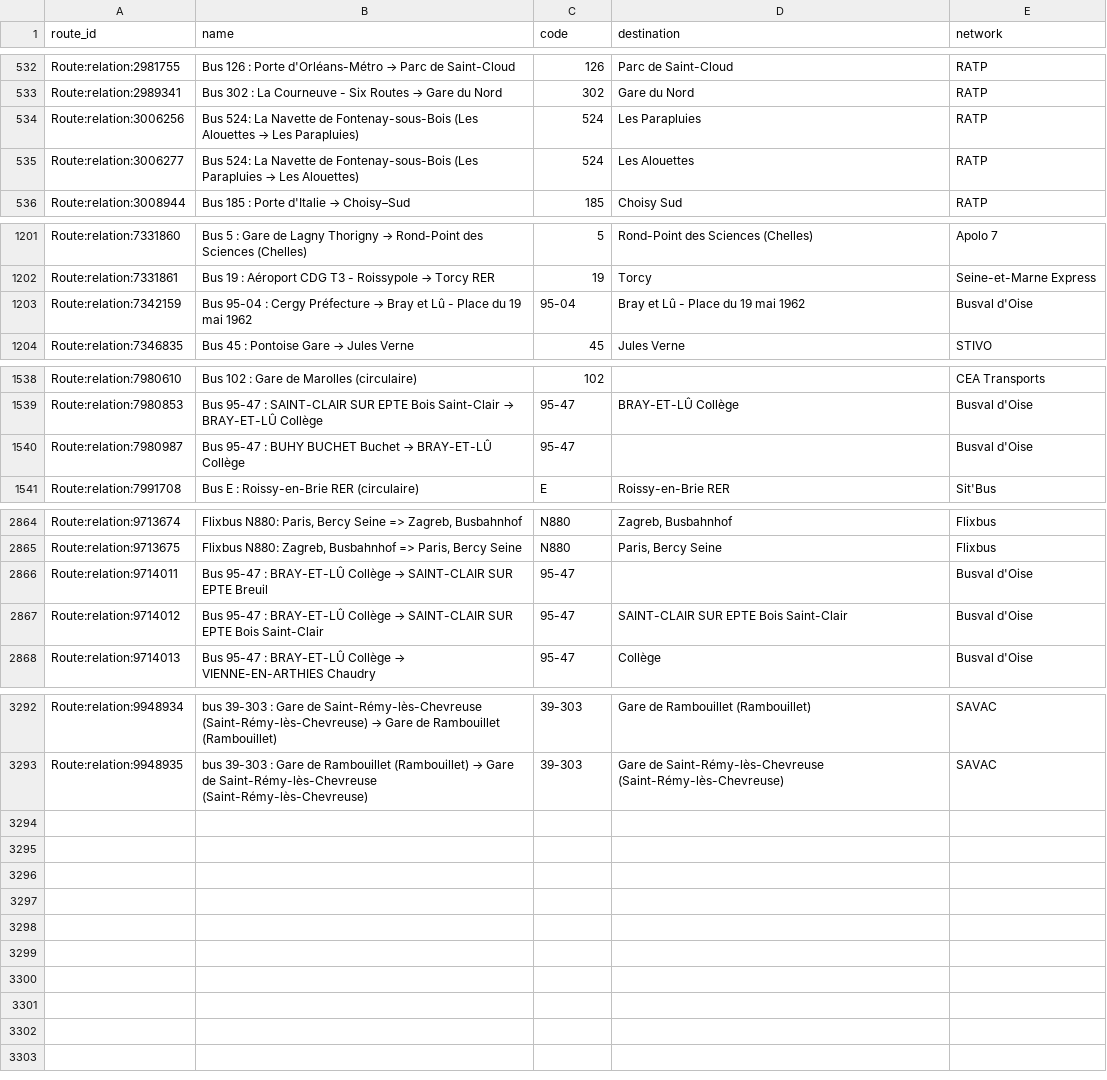
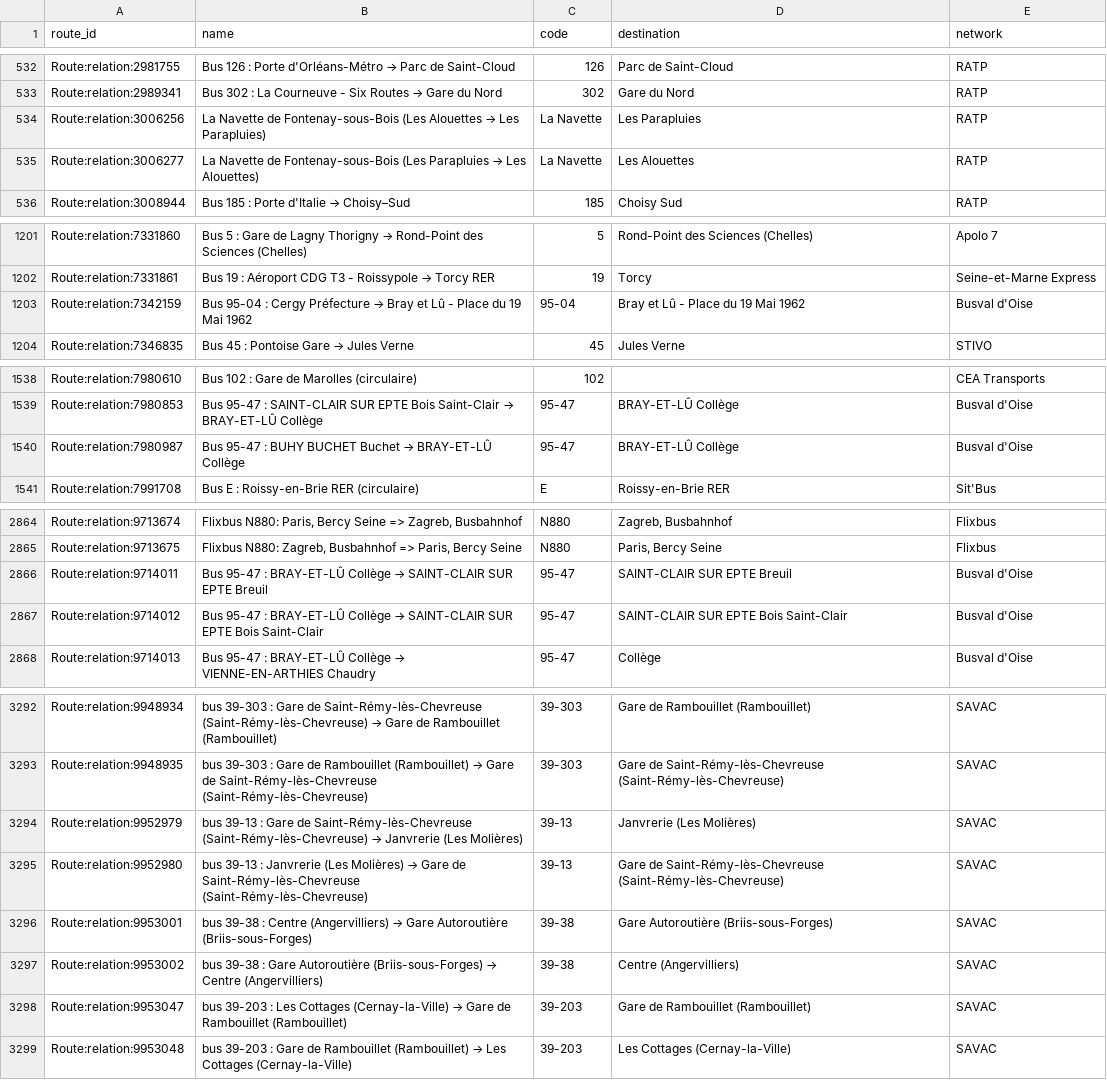
Before and after one commit to Jungle-Bus/ref-fr-STIF, a CSV file: data/idf_routes.csv, drawn as a sheet; only a part is shown, gaps mark what is left out.

```diff
--- a/data/idf_routes.csv
+++ b/data/idf_routes.csv
@@ -533,4 +533,4 @@ Route:relation:2981755,Bus 126 : Porte d'Orléans-Métro → Parc de Saint-Cloud
 Route:relation:2989341,Bus 302 : La Courneuve - Six Routes → Gare du Nord,302,Gare du Nord,RATP
-Route:relation:3006256,Bus 524: La Navette de Fontenay-sous-Bois (Les Alouettes → Les Parapluies),524,Les Parapluies,RATP
-Route:relation:3006277,Bus 524: La Navette de Fontenay-sous-Bois (Les Parapluies → Les Alouettes),524,Les Alouettes,RATP
+Route:relation:3006256,La Navette de Fontenay-sous-Bois (Les Alouettes → Les Parapluies),La Navette,Les Parapluies,RATP
+Route:relation:3006277,La Navette de Fontenay-sous-Bois (Les Parapluies → Les Alouettes),La Navette,Les Alouettes,RATP
 Route:relation:3008944,Bus 185 : Porte d'Italie → Choisy–Sud,185,Choisy Sud,RATP
@@ -1202,3 +1202,3 @@ Route:relation:7331860,Bus 5 : Gare de Lagny Thorigny → Rond-Point des Science
 Route:relation:7331861,Bus 19 : Aéroport CDG T3 - Roissypole → Torcy RER,19,Torcy,Seine-et-Marne Express
-Route:relation:7342159,Bus 95-04 : Cergy Préfecture → Bray et Lû - Place du 19 mai 1962,95-04,Bray et Lû - Place du 19 mai 1962,Busval d'Oise
+Route:relation:7342159,Bus 95-04 : Cergy Préfecture → Bray et Lû - Place du 19 Mai 1962,95-04,Bray et Lû - Place du 19 Mai 1962,Busval d'Oise
 Route:relation:7346835,Bus 45 : Pontoise Gare → Jules Verne,45,Jules Verne,STIVO
@@ -1539,3 +1539,3 @@ Route:relation:7980610,Bus 102 : Gare de Marolles (circulaire),102,,CEA Transpor
 Route:relation:7980853,Bus 95-47 : SAINT-CLAIR SUR EPTE Bois Saint-Clair → BRAY-ET-LÛ Collège,95-47,BRAY-ET-LÛ Collège,Busval d'Oise
-Route:relation:7980987,Bus 95-47 : BUHY BUCHET Buchet → BRAY-ET-LÛ Collège,95-47,,Busval d'Oise
+Route:relation:7980987,Bus 95-47 : BUHY BUCHET Buchet → BRAY-ET-LÛ Collège,95-47,BRAY-ET-LÛ Collège,Busval d'Oise
 Route:relation:7991708,Bus E : Roissy-en-Brie RER (circulaire),E,Roissy-en-Brie RER,Sit'Bus
@@ -2865,3 +2865,3 @@ Route:relation:9713674,"Flixbus N880: Paris, Bercy Seine => Zagreb, Busbahnhof",
 Route:relation:9713675,"Flixbus N880: Zagreb, Busbahnhof => Paris, Bercy Seine",N880,"Paris, Bercy Seine",Flixbus
-Route:relation:9714011,Bus 95-47 : BRAY-ET-LÛ Collège → SAINT-CLAIR SUR EPTE Breuil,95-47,,Busval d'Oise
+Route:relation:9714011,Bus 95-47 : BRAY-ET-LÛ Collège → SAINT-CLAIR SUR EPTE Breuil,95-47,SAINT-CLAIR SUR EPTE Breuil,Busval d'Oise
 Route:relation:9714012,Bus 95-47 : BRAY-ET-LÛ Collège → SAINT-CLAIR SUR EPTE Bois Saint-Clair,95-47,SAINT-CLAIR SUR EPTE Bois Saint-Clair,Busval d'Oise
@@ -3293 +3293,7 @@ Route:relation:9948934,bus 39-303 : Gare de Saint-Rémy-lès-Chevreuse (Saint-R
 Route:relation:9948935,bus 39-303 : Gare de Rambouillet (Rambouillet) → Gare de Saint-Rémy-lès-Chevreuse (Saint-Rémy-lès-Chevreuse),39-303,Gare de Saint-Rémy-lès-Chevreuse (Saint-Rémy-lès-Chevreuse),SAVAC
+Route:relation:9952979,bus 39-13 : Gare de Saint-Rémy-lès-Chevreuse (Saint-Rémy-lès-Chevreuse) → Janvrerie (Les Molières),39-13,Janvrerie (Les Molières),SAVAC
+Route:relation:9952980,bus 39-13 : Janvrerie (Les Molières) → Gare de Saint-Rémy-lès-Chevreuse (Saint-Rémy-lès-Chevreuse),39-13,Gare de Saint-Rémy-lès-Chevreuse (Saint-Rémy-lès-Chevreuse),SAVAC
+Route:relation:9953001,bus 39-38 : Centre (Angervilliers) → Gare Autoroutière (Briis-sous-Forges),39-38,Gare Autoroutière (Briis-sous-Forges),SAVAC
+Route:relation:9953002,bus 39-38 : Gare Autoroutière (Briis-sous-Forges) → Centre (Angervilliers),39-38,Centre (Angervilliers),SAVAC
+Route:relation:9953047,bus 39-203 : Les Cottages (Cernay-la-Ville) → Gare de Rambouillet (Rambouillet),39-203,Gare de Rambouillet (Rambouillet),SAVAC
+Route:relation:9953048,bus 39-203 : Gare de Rambouillet (Rambouillet) → Les Cottages (Cernay-la-Ville),39-203,Les Cottages (Cernay-la-Ville),SAVAC
```
Also changed, not shown: data/lignes.csv, data/opendata_lignes.csv, 7 other files.
